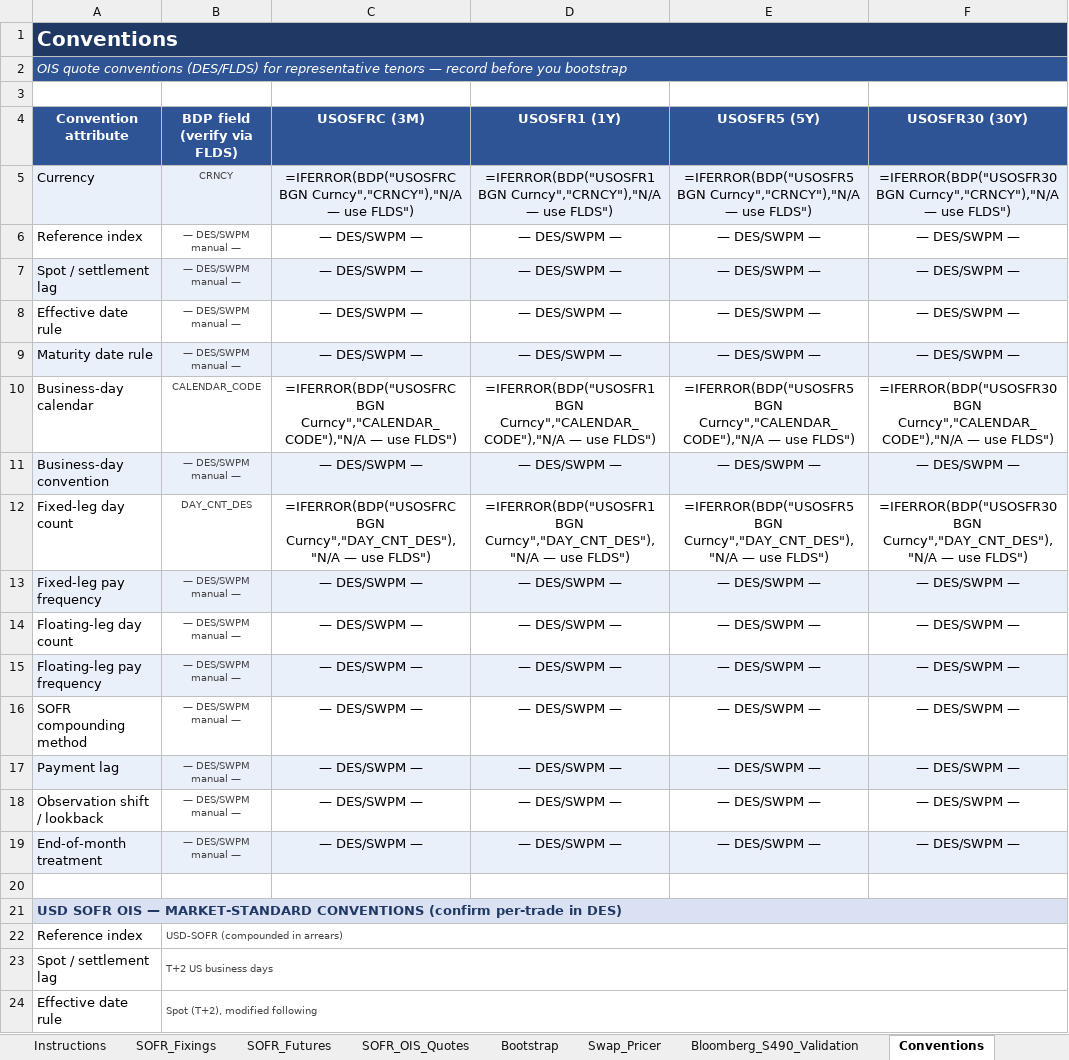
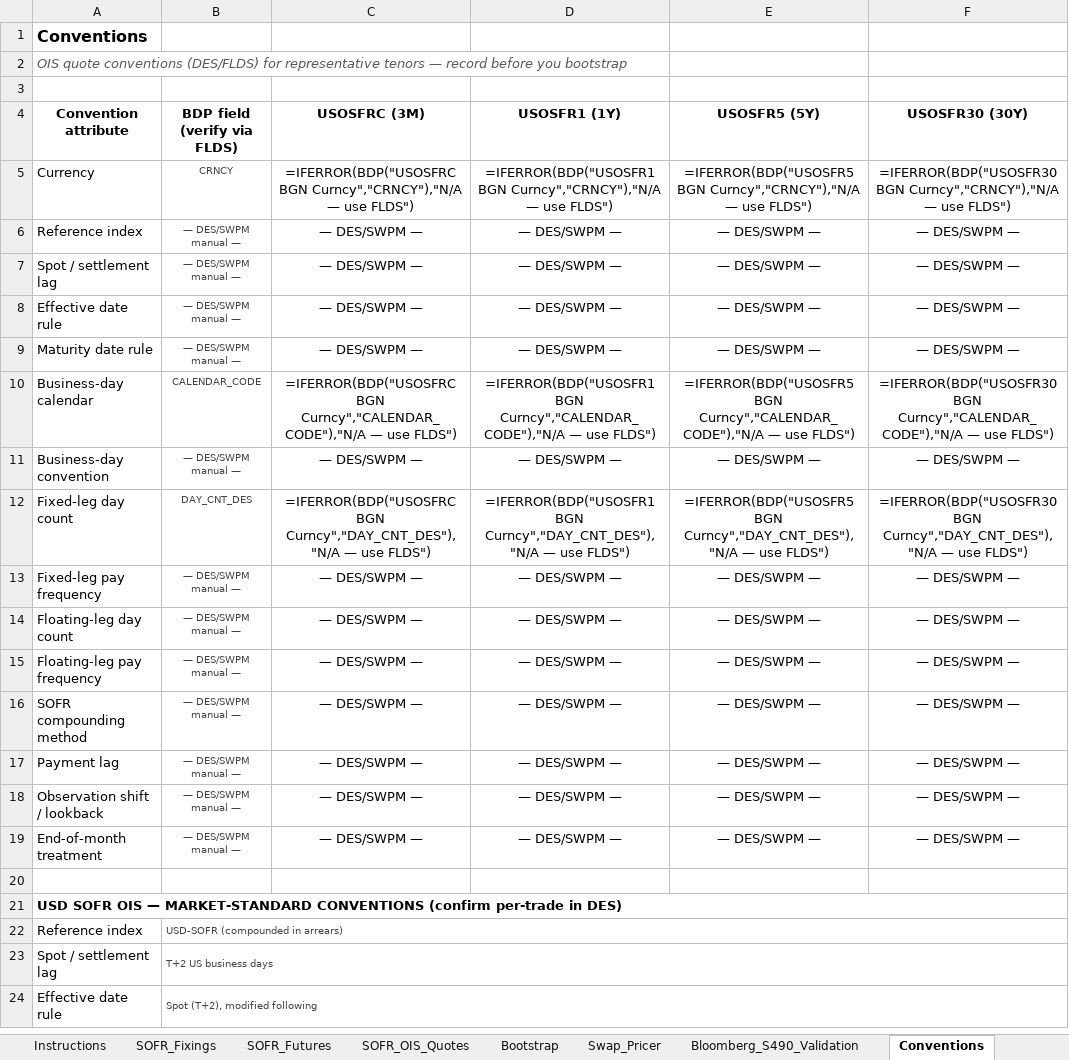
Before and after one commit to nl2992/usd-sofr-curve, an Excel workbook: bloomberg/USD_SOFR_Curve_Bloomberg.xlsx, sheet Conventions, drawn as a sheet; only a part is shown; values as stored, in another font and other column widths than the file's, no borders; formulas without a stored value are shown as written; the diff names each change by its address in the sheet, - before the commit and + after, or states it on an @@ line.

```diff
--- a/bloomberg/USD_SOFR_Curve_Bloomberg.xlsx (sheet Conventions)
+++ b/bloomberg/USD_SOFR_Curve_Bloomberg.xlsx (sheet Conventions)
@@ A1 fill: #1F3864 → none, text colour: #FFFFFF → black, text size: smaller @@
-A1:F1 merged
@@ A2 fill: #2E5496 → none, text colour: #FFFFFF → #595959 @@
-A2:F2 merged
@@ A4:F4 text colour: #FFFFFF → black, fill: #2E5496 → none @@
-A5:F5 fill: #EAF0FA
+A5:F5 fill: none
-A7:F7 fill: #EAF0FA
+A7:F7 fill: none
-A9:F9 fill: #EAF0FA
+A9:F9 fill: none
-A11:F11 fill: #EAF0FA
+A11:F11 fill: none
-A13:F13 fill: #EAF0FA
+A13:F13 fill: none
-A15:F15 fill: #EAF0FA
+A15:F15 fill: none
-A17:F17 fill: #EAF0FA
+A17:F17 fill: none
-A19:F19 fill: #EAF0FA
+A19:F19 fill: none
@@ A21 fill: #D9E1F2 → none, text colour: #1F3864 → black @@
```
Also changed, not shown: sheet Swap_Pricer, sheet SOFR_Futures, sheet Bootstrap, sheet SOFR_OIS_Quotes, sheet Instructions, sheet SOFR_Fixings, 1 more sheet.
